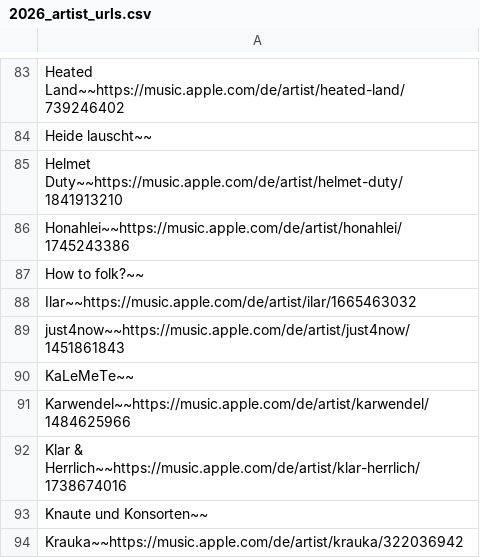
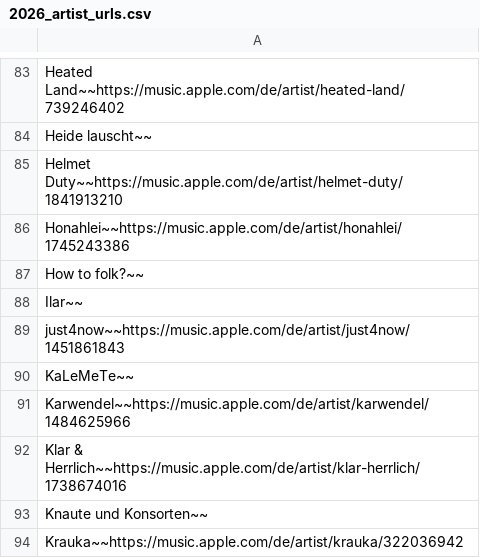
Before and after one commit to LeonGeorgi/RudolstadtForiOS, a CSV file: Shared/Resources/2026_artist_urls.csv, drawn as a sheet; only a part is shown, gaps mark what is left out; the diff covers the shown part only.

Commit message:
Add artist music link audit tooling

```diff
--- a/Shared/Resources/2026_artist_urls.csv
+++ b/Shared/Resources/2026_artist_urls.csv
@@ -87,3 +87,3 @@ Honahlei~~https://music.apple.com/de/artist/honahlei/1745243386
 How to folk?~~
-Ilar~~https://music.apple.com/de/artist/ilar/1665463032
+Ilar~~
 just4now~~https://music.apple.com/de/artist/just4now/1451861843
```
Also changed, not shown: 4 added rows and 12 edited cells elsewhere in this file, 3 other files.
